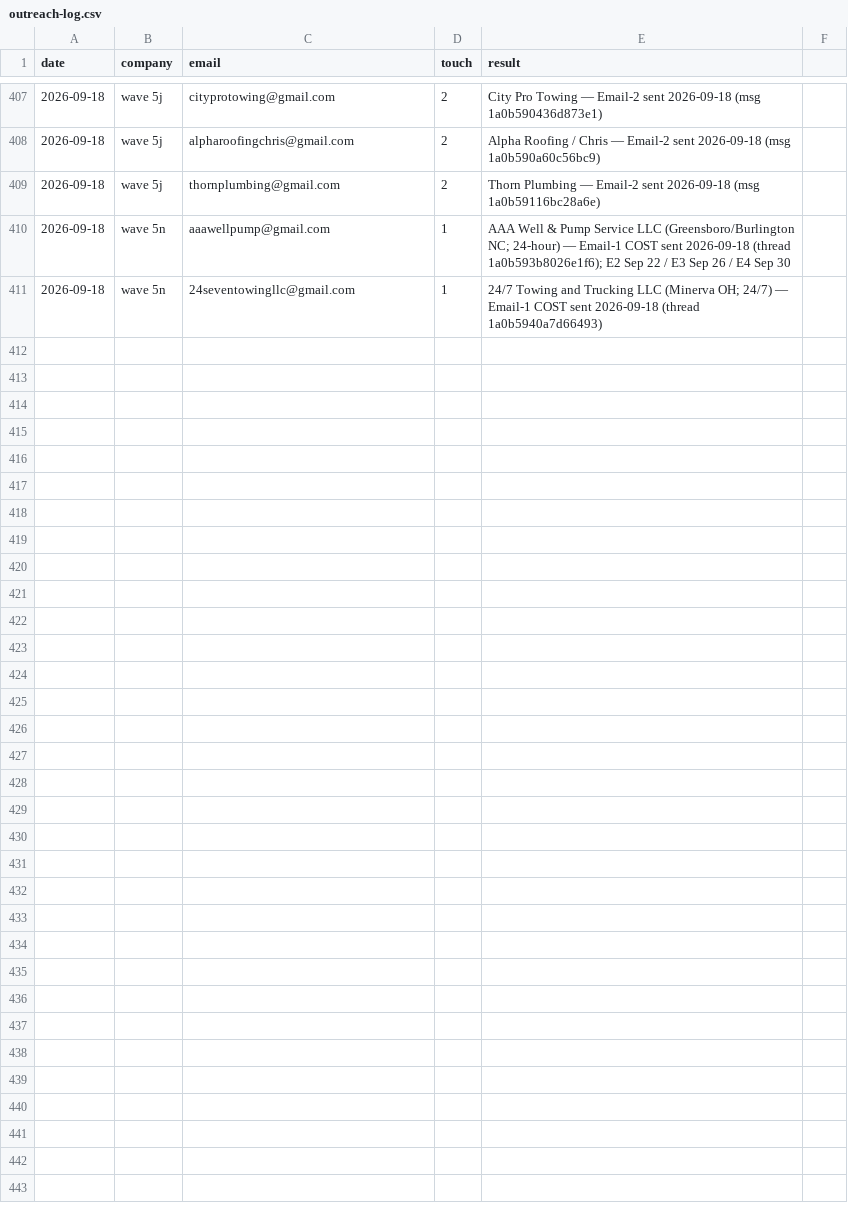
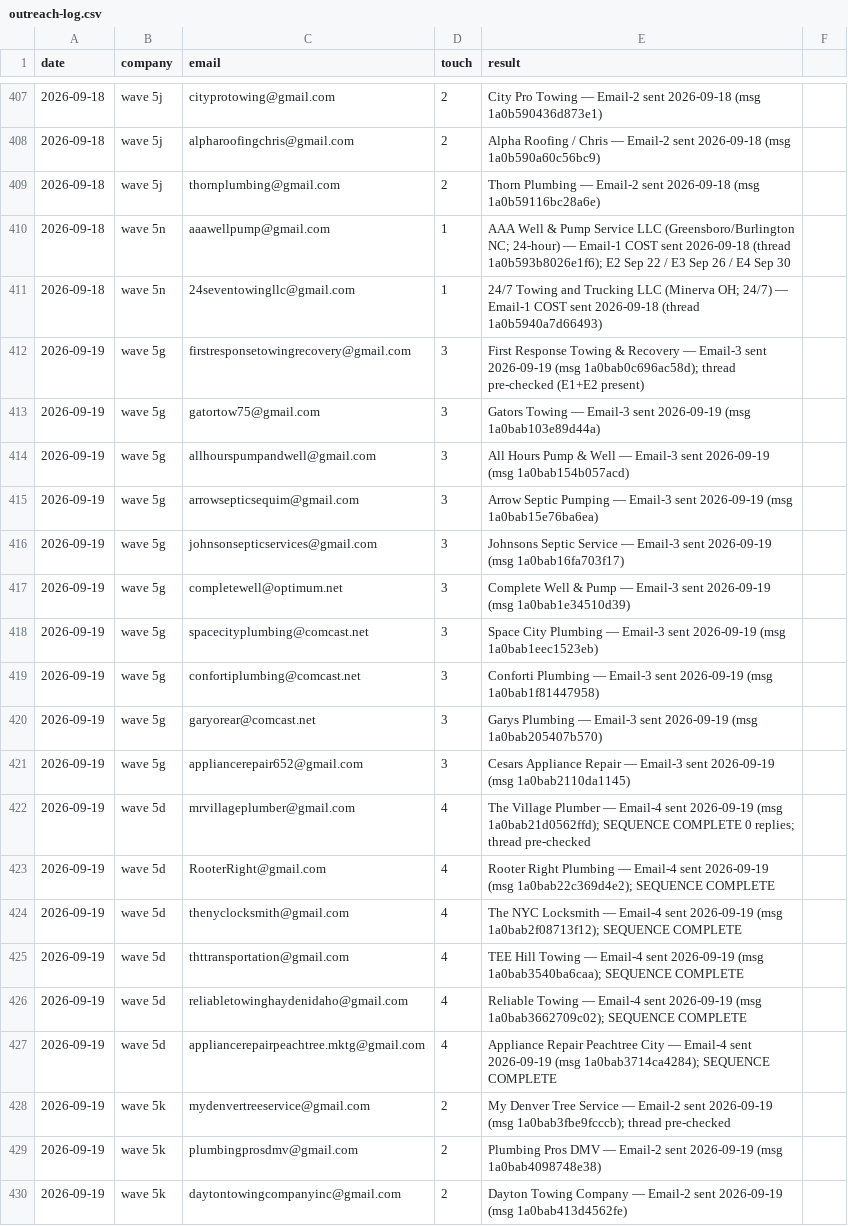
Before and after one commit to cmoney117/fb-marketplace-autoresponder, a CSV file: venture/07-automation/tracker/outreach-log.csv, drawn as a sheet; only a part is shown, gaps mark what is left out; the diff covers the shown part only; the diff names each change by its address in the sheet, - before the commit and + after, or states it on an @@ line.

```diff
--- a/venture/07-automation/tracker/outreach-log.csv
+++ b/venture/07-automation/tracker/outreach-log.csv
+row 412: 2026-09-19 | wave 5g | firstresponsetowingrecovery@gmail.com | 3 | First Response Towing & Recovery — Email-3 sent 2026-09-19 (msg 1a0bab0c696ac58d); thread pre-checked (E1+E2 present)
+row 413: 2026-09-19 | wave 5g | gatortow75@gmail.com | 3 | Gators Towing — Email-3 sent 2026-09-19 (msg 1a0bab103e89d44a)
+row 414: 2026-09-19 | wave 5g | allhourspumpandwell@gmail.com | 3 | All Hours Pump & Well — Email-3 sent 2026-09-19 (msg 1a0bab154b057acd)
+row 415: 2026-09-19 | wave 5g | arrowsepticsequim@gmail.com | 3 | Arrow Septic Pumping — Email-3 sent 2026-09-19 (msg 1a0bab15e76ba6ea)
+row 416: 2026-09-19 | wave 5g | johnsonsepticservices@gmail.com | 3 | Johnsons Septic Service — Email-3 sent 2026-09-19 (msg 1a0bab16fa703f17)
+row 417: 2026-09-19 | wave 5g | completewell@optimum.net | 3 | Complete Well & Pump — Email-3 sent 2026-09-19 (msg 1a0bab1e34510d39)
+row 418: 2026-09-19 | wave 5g | spacecityplumbing@comcast.net | 3 | Space City Plumbing — Email-3 sent 2026-09-19 (msg 1a0bab1eec1523eb)
+row 419: 2026-09-19 | wave 5g | confortiplumbing@comcast.net | 3 | Conforti Plumbing — Email-3 sent 2026-09-19 (msg 1a0bab1f81447958)
+row 420: 2026-09-19 | wave 5g | garyorear@comcast.net | 3 | Garys Plumbing — Email-3 sent 2026-09-19 (msg 1a0bab205407b570)
+row 421: 2026-09-19 | wave 5g | appliancerepair652@gmail.com | 3 | Cesars Appliance Repair — Email-3 sent 2026-09-19 (msg 1a0bab2110da1145)
+row 422: 2026-09-19 | wave 5d | mrvillageplumber@gmail.com | 4 | The Village Plumber — Email-4 sent 2026-09-19 (msg 1a0bab21d0562ffd); SEQUENCE COMPLETE 0 replies; thread pre-checked
+row 423: 2026-09-19 | wave 5d | RooterRight@gmail.com | 4 | Rooter Right Plumbing — Email-4 sent 2026-09-19 (msg 1a0bab22c369d4e2); SEQUENCE COMPLETE
+row 424: 2026-09-19 | wave 5d | thenyclocksmith@gmail.com | 4 | The NYC Locksmith — Email-4 sent 2026-09-19 (msg 1a0bab2f08713f12); SEQUENCE COMPLETE
+row 425: 2026-09-19 | wave 5d | thttransportation@gmail.com | 4 | TEE Hill Towing — Email-4 sent 2026-09-19 (msg 1a0bab3540ba6caa); SEQUENCE COMPLETE
+row 426: 2026-09-19 | wave 5d | reliabletowinghaydenidaho@gmail.com | 4 | Reliable Towing — Email-4 sent 2026-09-19 (msg 1a0bab3662709c02); SEQUENCE COMPLETE
+row 427: 2026-09-19 | wave 5d | appliancerepairpeachtree.mktg@gmail.com | 4 | Appliance Repair Peachtree City — Email-4 sent 2026-09-19 (msg 1a0bab3714ca4284); SEQUENCE COMPLETE
+row 428: 2026-09-19 | wave 5k | mydenvertreeservice@gmail.com | 2 | My Denver Tree Service — Email-2 sent 2026-09-19 (msg 1a0bab3fbe9fcccb); thread pre-checked
+row 429: 2026-09-19 | wave 5k | plumbingprosdmv@gmail.com | 2 | Plumbing Pros DMV — Email-2 sent 2026-09-19 (msg 1a0bab4098748e38)
+row 430: 2026-09-19 | wave 5k | daytontowingcompanyinc@gmail.com | 2 | Dayton Towing Company — Email-2 sent 2026-09-19 (msg 1a0bab413d4562fe)
```
Also changed, not shown: 17 added rows elsewhere in this file, venture/07-automation/tracker/verification-log.csv, 1 other file.
